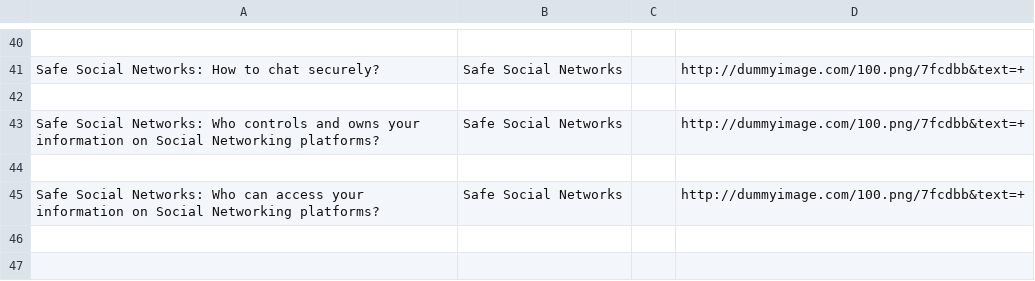
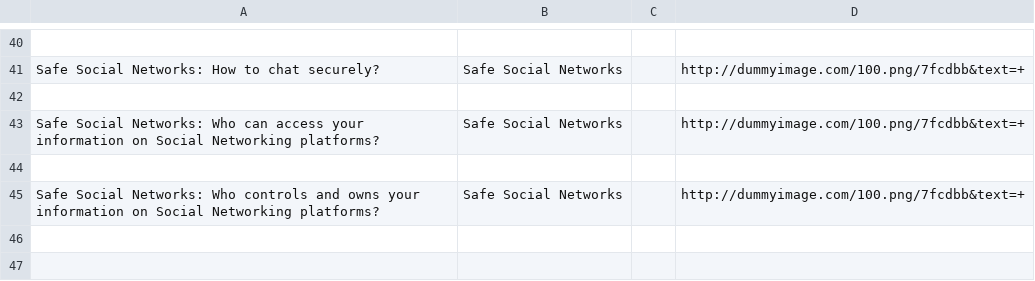
Before and after one commit to iilab/openmentoring-web, a CSV file: citizen/elements.csv, drawn as a sheet; only a part is shown, gaps mark what is left out; the diff covers the shown part only.

```diff
--- a/citizen/elements.csv
+++ b/citizen/elements.csv
@@ -42,5 +42,5 @@ Safe Social Networks: How to chat securely?,Safe Social Networks,,http://dummyim
 
+Safe Social Networks: Who can access your information on Social Networking platforms?,Safe Social Networks,,http://dummyimage.com/100.png/7fcdbb&text=+
+
 Safe Social Networks: Who controls and owns your information on Social Networking platforms?,Safe Social Networks,,http://dummyimage.com/100.png/7fcdbb&text=+
-
-Safe Social Networks: Who can access your information on Social Networking platforms?,Safe Social Networks,,http://dummyimage.com/100.png/7fcdbb&text=+
 
```
Also changed, not shown: 31 added rows, 31 removed rows and 15 edited cells elsewhere in this file, hrd/elements.csv, journo/elements.csv, 50 other files.
